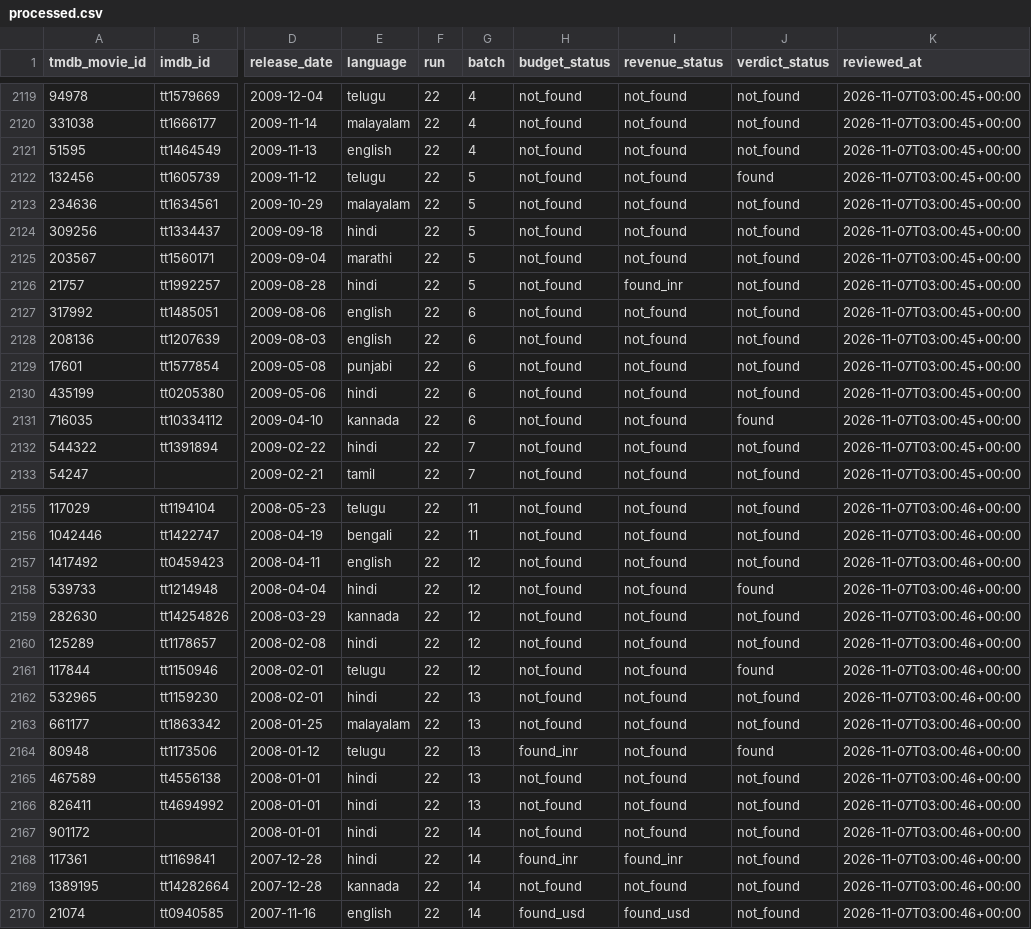
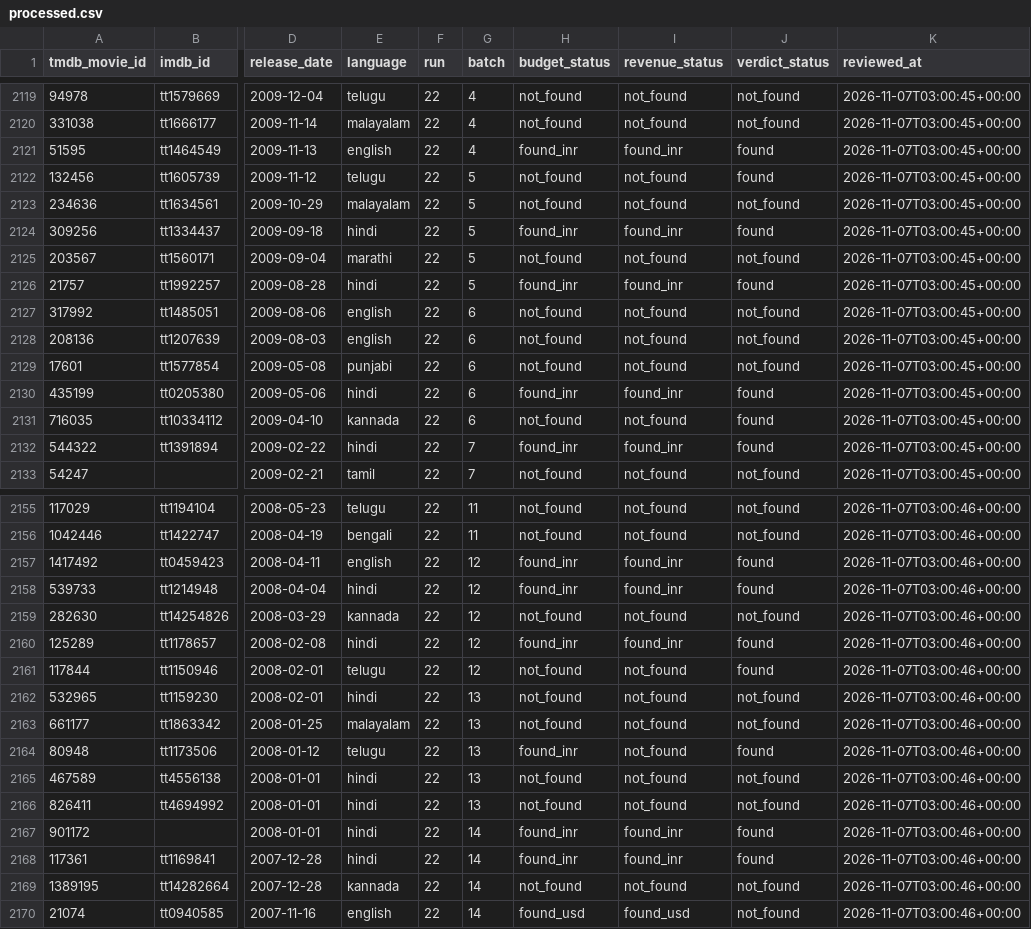
Before and after one commit to wakandainnovations/AuraPredictor, a CSV file: data_review/prev_movies_box_office/processed.csv, drawn as a sheet; only a part is shown, gaps mark what is left out; the diff covers the shown part only; the diff names each change by its address in the sheet, - before the commit and + after, or states it on an @@ line.

```diff
--- a/data_review/prev_movies_box_office/processed.csv
+++ b/data_review/prev_movies_box_office/processed.csv
-H2121 (budget_status): not_found
+H2121 (budget_status): found_inr
-I2121 (revenue_status): not_found
+I2121 (revenue_status): found_inr
-J2121 (verdict_status): not_found
+J2121 (verdict_status): found
-H2124 (budget_status): not_found
+H2124 (budget_status): found_inr
-I2124 (revenue_status): not_found
+I2124 (revenue_status): found_inr
-J2124 (verdict_status): not_found
+J2124 (verdict_status): found
-H2126 (budget_status): not_found
+H2126 (budget_status): found_inr
-J2126 (verdict_status): not_found
+J2126 (verdict_status): found
-H2130 (budget_status): not_found
+H2130 (budget_status): found_inr
-I2130 (revenue_status): not_found
+I2130 (revenue_status): found_inr
-J2130 (verdict_status): not_found
+J2130 (verdict_status): found
-H2132 (budget_status): not_found
+H2132 (budget_status): found_inr
-I2132 (revenue_status): not_found
+I2132 (revenue_status): found_inr
-J2132 (verdict_status): not_found
+J2132 (verdict_status): found
-H2157:H2158 (budget_status): not_found
+H2157:H2158 (budget_status): found_inr
-I2157:I2158 (revenue_status): not_found
+I2157:I2158 (revenue_status): found_inr
-J2157 (verdict_status): not_found
+J2157 (verdict_status): found
-H2160 (budget_status): not_found
+H2160 (budget_status): found_inr
-I2160 (revenue_status): not_found
+I2160 (revenue_status): found_inr
-J2160 (verdict_status): not_found
+J2160 (verdict_status): found
-H2167 (budget_status): not_found
+H2167 (budget_status): found_inr
-I2167 (revenue_status): not_found
+I2167 (revenue_status): found_inr
-J2167:J2168 (verdict_status): not_found
+J2167:J2168 (verdict_status): found
```
Also changed, not shown: 16 edited cells elsewhere in this file, data_review/prev_movies_box_office/missing_data.csv, 8 other files.
